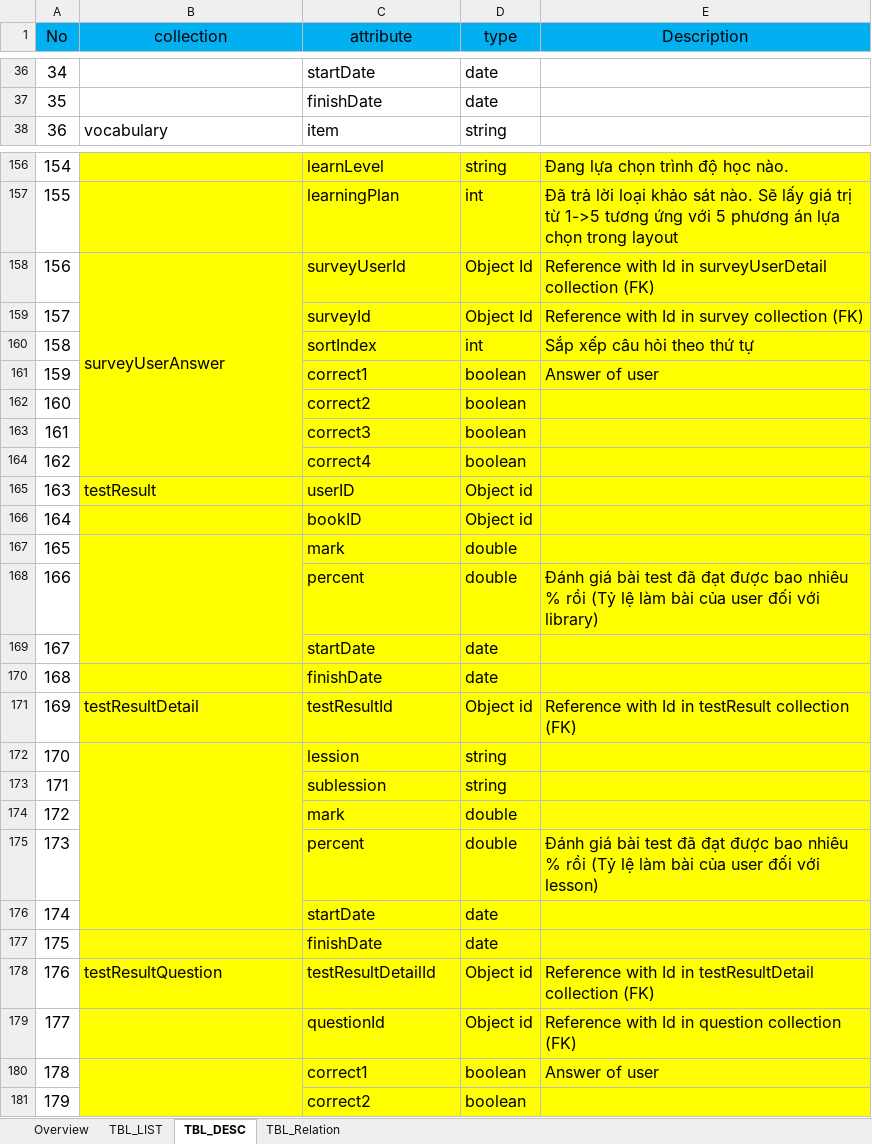
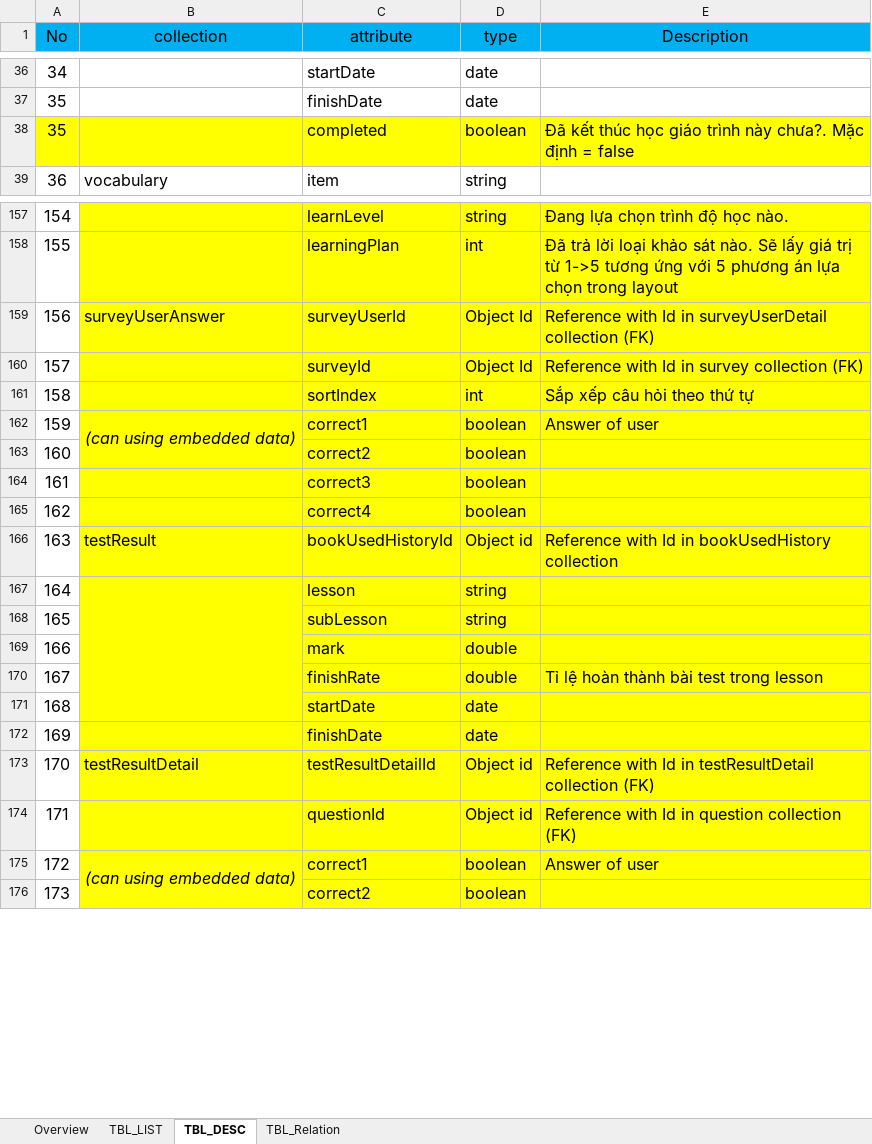
Before and after one commit to tugigroup/japtool, an Excel workbook: 10_SRS/database_layout.xlsx, sheet TBL_DESC, drawn as a sheet; only a part is shown, gaps mark what is left out; values as stored, in another font and other column widths than the file's, no borders; removed rows and columns are numbered as before the commit, all else as after; the diff names each change by its address in the sheet, - before the commit and + after, or states it on an @@ line.

```diff
--- a/10_SRS/database_layout.xlsx (sheet TBL_DESC)
+++ b/10_SRS/database_layout.xlsx (sheet TBL_DESC)
+row 38: 35 |  | completed | boolean | Đã kết thúc học giáo trình này chưa?. Mặc định = false
-B158:B164 merged
-B162 (collection): (empty)
+B162 (collection): (can using embedded data)
+B162:B163 merged
-C166 (attribute): userID
+C166 (attribute): bookUsedHistoryId
-E166 (Description): (empty)
+E166 (Description): Reference with Id in bookUsedHistory collection
-row 166: 164 |  | bookID | Object id
+row 167: 164 |  | lesson | string
+row 168: 165 |  | subLesson | string
@@ column A (No) renumbered from row 169 down @@
-B167:B169 merged
-row 168: 166 |  | percent | double | Đánh giá bài test đã đạt được bao nhiêu % rồi (Tỷ lệ làm bài của user đối với library)
+row 170: 167 |  | finishRate | double | Tỉ lệ hoàn thành bài test trong lesson
-C173 (attribute): testResultId
+C173 (attribute): testResultDetailId
-E173 (Description): …Id in testResult collection (FK)
+E173 (Description): …Id in testResultDetail collection (FK)
-row 172: 170 |  | lession | string
-row 173: 171 |  | sublession | string
-row 174: 172 |  | mark | double
-row 175: 173 |  | percent | double | Đánh giá bài test đã đạt được bao nhiêu % rồi (Tỷ lệ làm bài của user đối với lesson)
-row 176: 174 |  | startDate | date
-row 177: 175 |  | finishDate | date
-row 178: 176 | testResultQuestion | testResultDetailId | Object id | Reference with Id in testResultDetail collection (FK)
-B175 (collection): (empty)
+B175 (collection): (can using embedded data)
```
